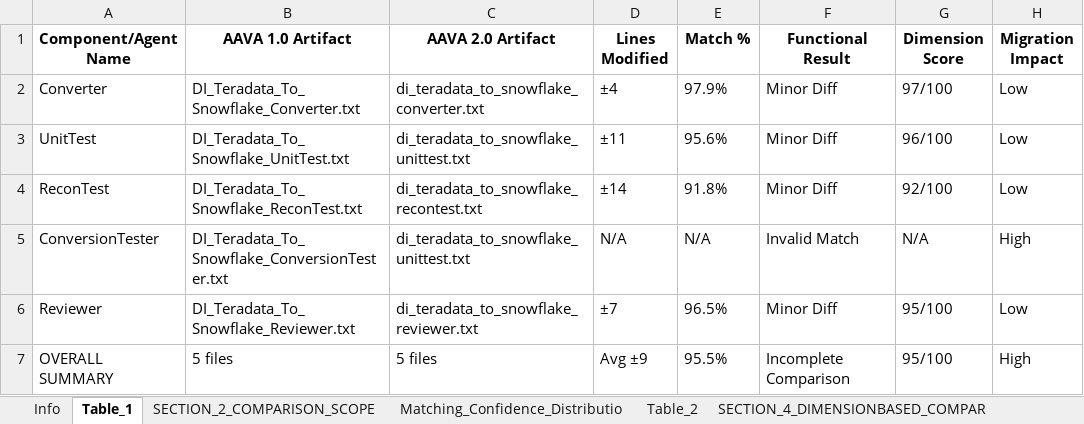
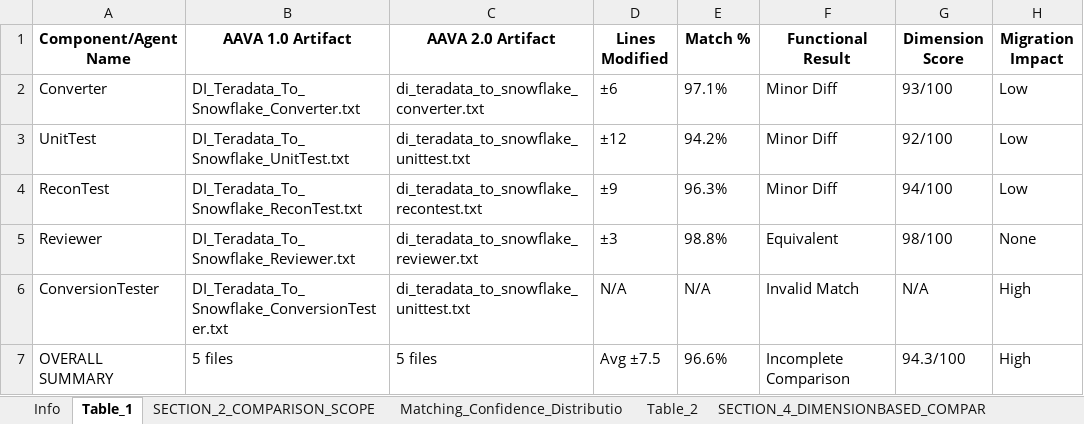
Before and after one commit to ELANSURIYAA/AAVA_Testing, an Excel workbook: ComparisonAgent_Output/DI Teradata To Snowflake Conversion_comparison/aava_enterprise_comparison_agent.xlsx, sheet Table_1, drawn as a sheet; values as stored, in another font and other column widths than the file's, no borders; removed rows and columns are numbered as before the commit, all else as after; the diff names each change by its address in the sheet, - before the commit and + after, or states it on an @@ line.

```diff
--- a/ComparisonAgent_Output/DI Teradata To Snowflake Conversion_comparison/aava_enterprise_comparison_agent.xlsx (sheet Table_1)
+++ b/ComparisonAgent_Output/DI Teradata To Snowflake Conversion_comparison/aava_enterprise_comparison_agent.xlsx (sheet Table_1)
-D2 (Lines Modified): ±4
+D2 (Lines Modified): ±6
-E2 (Match %): 97.9%
+E2 (Match %): 97.1%
-G2 (Dimension Score): 97/100
+G2 (Dimension Score): 93/100
-D3 (Lines Modified): ±11
+D3 (Lines Modified): ±12
-E3 (Match %): 95.6%
+E3 (Match %): 94.2%
-G3 (Dimension Score): 96/100
+G3 (Dimension Score): 92/100
-D4 (Lines Modified): ±14
+D4 (Lines Modified): ±9
-E4 (Match %): 91.8%
+E4 (Match %): 96.3%
-G4 (Dimension Score): 92/100
+G4 (Dimension Score): 94/100
+row 5: Reviewer | DI_Teradata_To_Snowflake_Reviewer.txt | di_teradata_to_snowflake_reviewer.txt | ±3 | 98.8% | Equivalent | 98/100 | None
-row 6: Reviewer | DI_Teradata_To_Snowflake_Reviewer.txt | di_teradata_to_snowflake_reviewer.txt | ±7 | 96.5% | Minor Diff | 95/100 | Low
-D7 (Lines Modified): Avg ±9
+D7 (Lines Modified): Avg ±7.5
-E7 (Match %): 95.5%
+E7 (Match %): 96.6%
-G7 (Dimension Score): 95/100
+G7 (Dimension Score): 94.3/100
```
Also changed, not shown: sheet SECTION_8_KEY_DIFFERENCES, sheet Table_3, sheet Overall_Migration_Risk_Level_HI, sheet SECTION_5_OVERALL_COMPARISON_RE, sheet Component_ReconTest, sheet Component_Reviewer, 8 more sheets.
